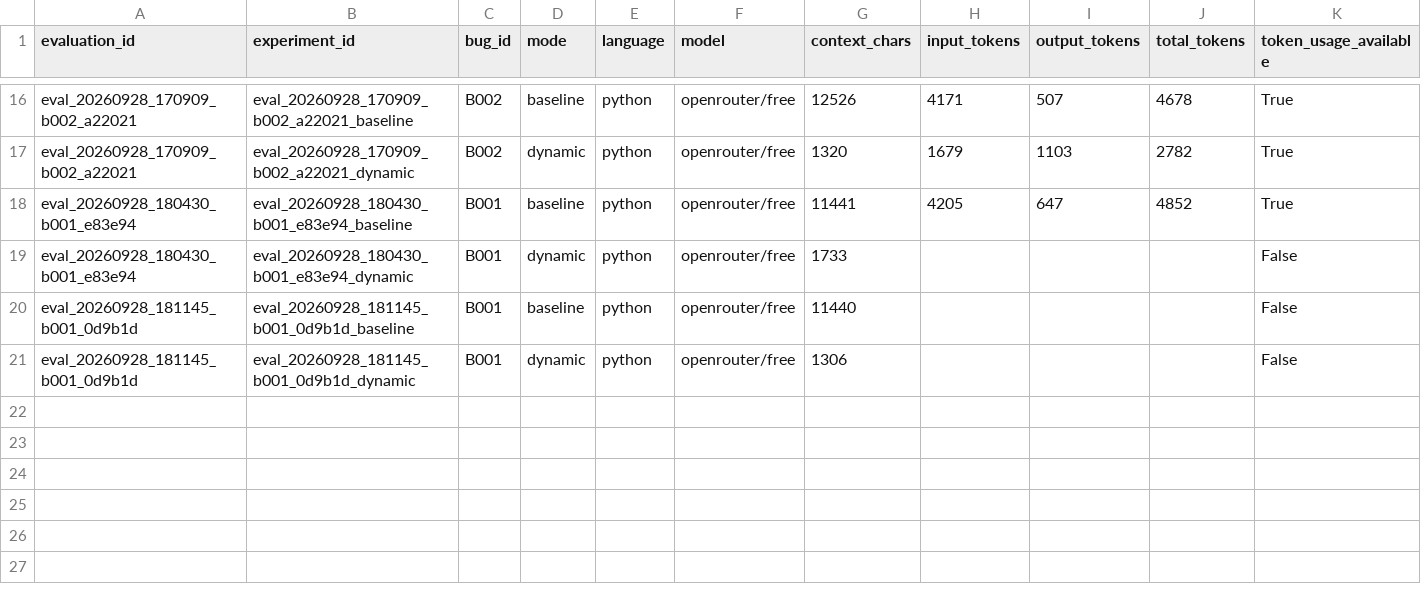
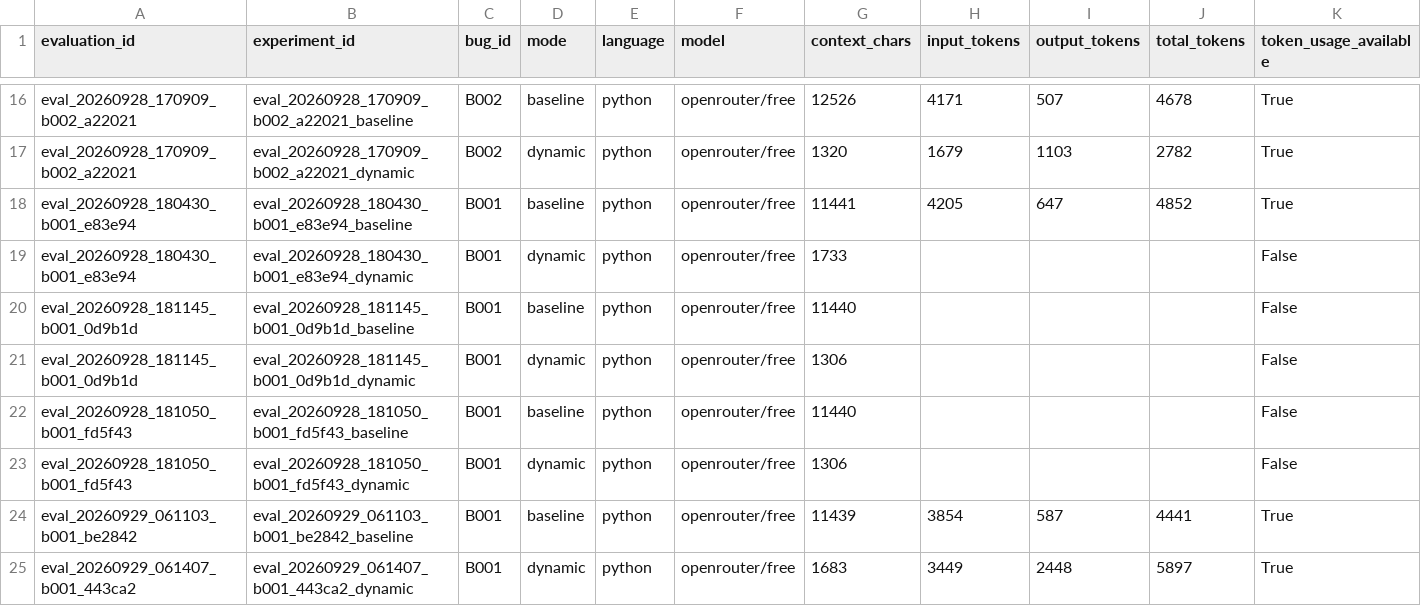
Before and after one commit to Jpretam/PW1, a CSV file: backend/data/m8/m8_experiments.csv, drawn as a sheet; only a part is shown, gaps mark what is left out; rows hold the shown columns only; the diff names each change by its address in the sheet, - before the commit and + after, or states it on an @@ line.

Commit message:
chore(m8): clean up experiment logs

```diff
--- a/backend/data/m8/m8_experiments.csv
+++ b/backend/data/m8/m8_experiments.csv
+row 22: eval_20260928_181050_b001_fd5f43 | eval_20260928_181050_b001_fd5f43_baseline | B001 | baseline | python | openrouter/free | 11440 |  |  |  | False
+row 23: eval_20260928_181050_b001_fd5f43 | eval_20260928_181050_b001_fd5f43_dynamic | B001 | dynamic | python | openrouter/free | 1306 |  |  |  | False
+row 24: eval_20260929_061103_b001_be2842 | eval_20260929_061103_b001_be2842_baseline | B001 | baseline | python | openrouter/free | 11439 | 3854 | 587 | 4441 | True
+row 25: eval_20260929_061407_b001_443ca2 | eval_20260929_061407_b001_443ca2_dynamic | B001 | dynamic | python | openrouter/free | 1683 | 3449 | 2448 | 5897 | True
```
Also changed, not shown: 20 other files.
